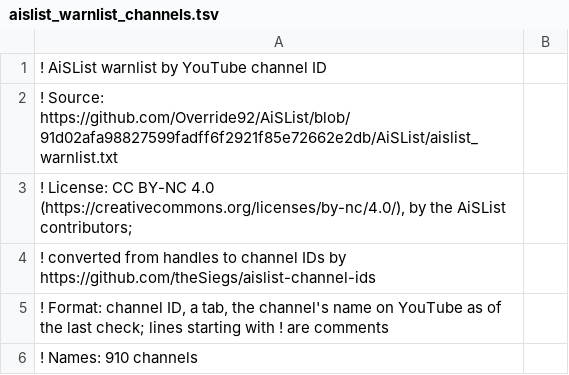
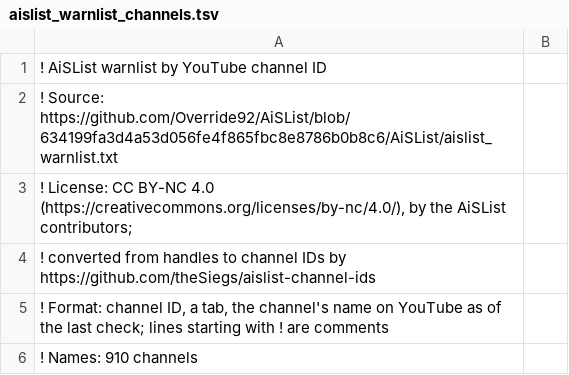
Before and after one commit to theSiegs/aislist-channel-ids, a TSV file: lists/aislist_warnlist_channels.tsv, drawn as a sheet; only a part is shown.

```diff
--- a/lists/aislist_warnlist_channels.tsv
+++ b/lists/aislist_warnlist_channels.tsv
@@ -1,3 +1,3 @@
 ! AiSList warnlist by YouTube channel ID
-! Source: https://github.com/Override92/AiSList/blob/91d02afa98827599fadff6f2921f85e72662e2db/AiSList/aislist_warnlist.txt
+! Source: https://github.com/Override92/AiSList/blob/634199fa3d4a53d056fe4f865fbc8e8786b0b8c6/AiSList/aislist_warnlist.txt
 ! License: CC BY-NC 4.0 (https://creativecommons.org/licenses/by-nc/4.0/), by the AiSList contributors;
```
Also changed, not shown: 8 other files.
